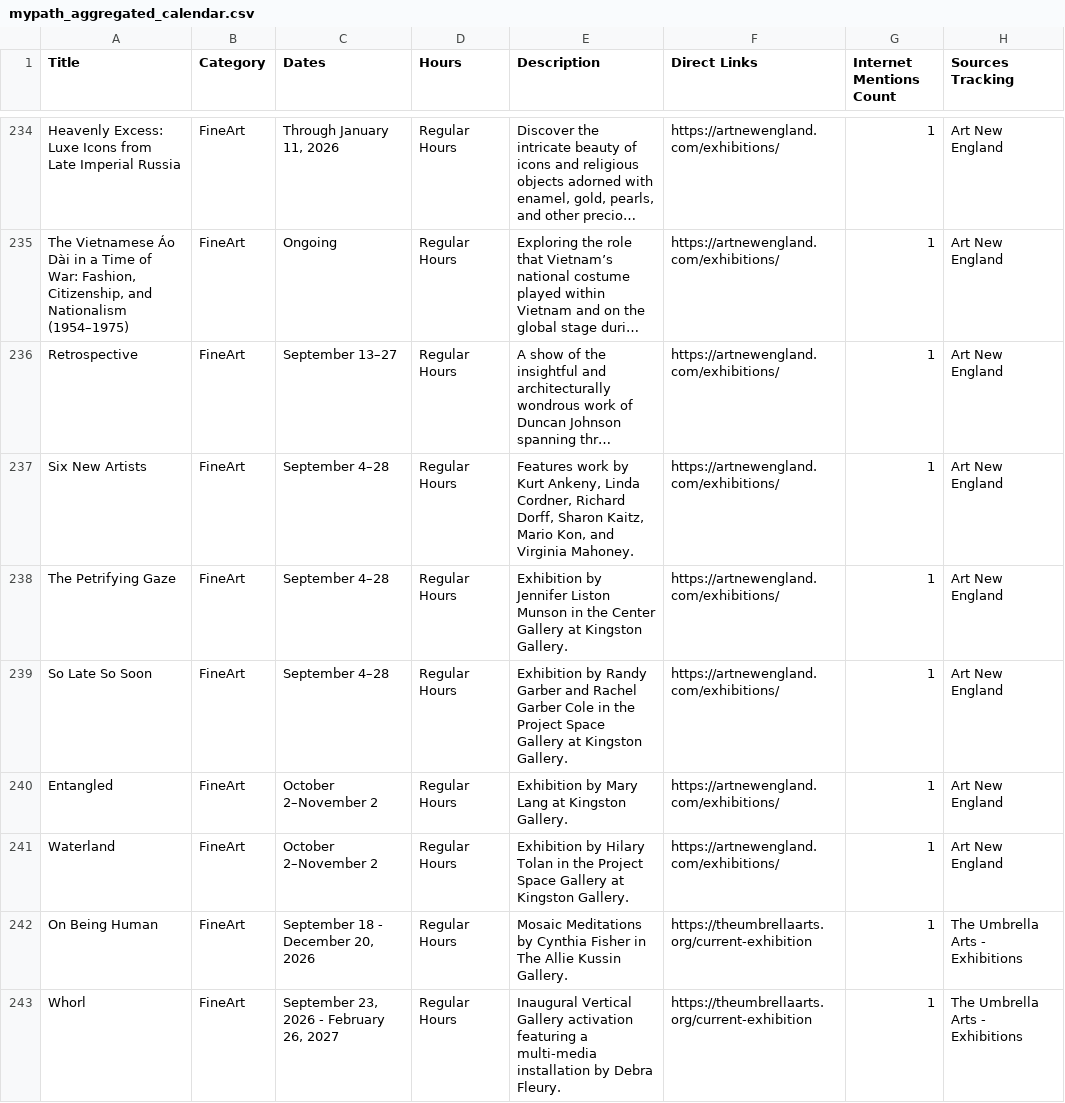
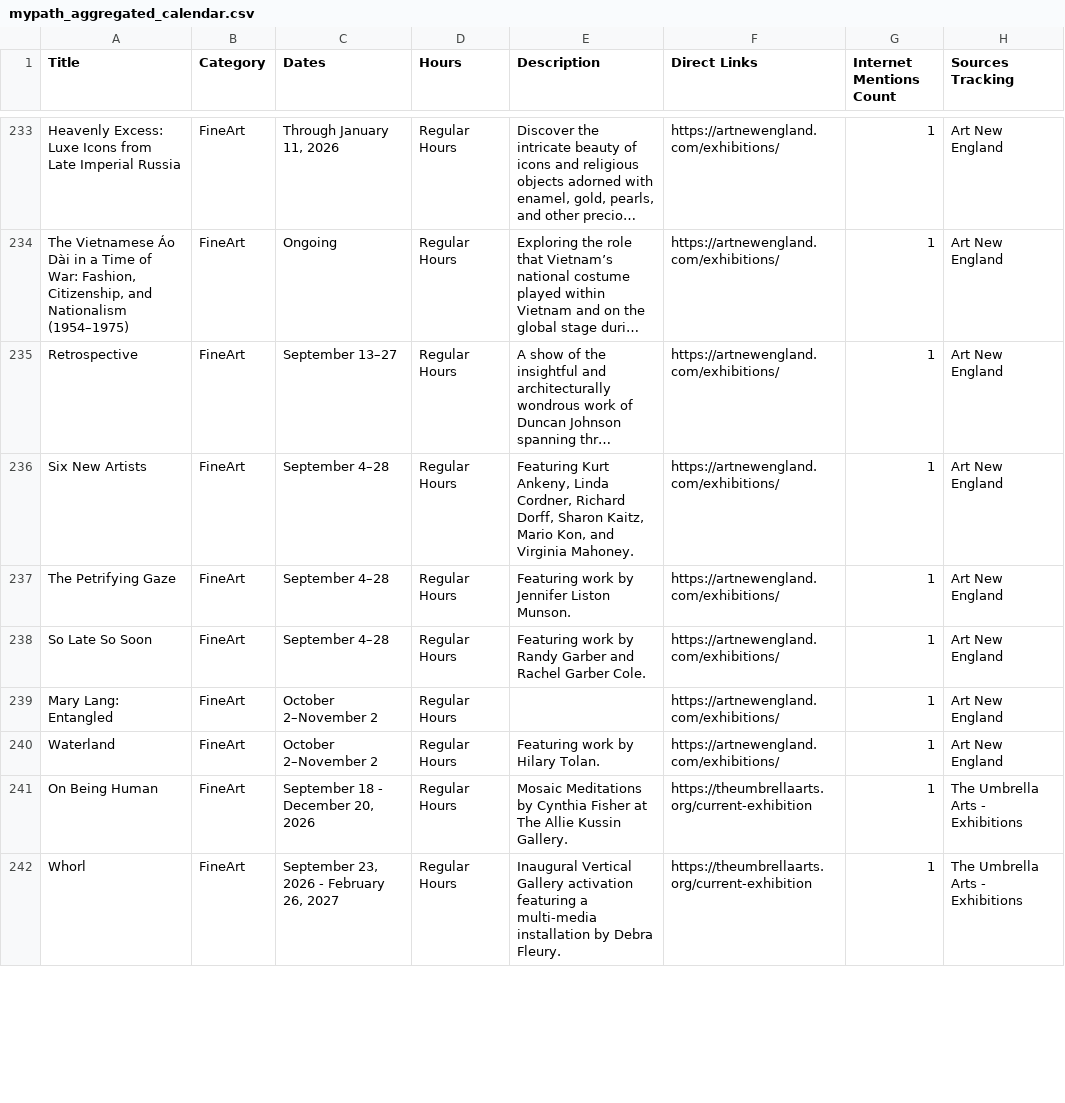
Before and after one commit to sonicgrass/MyPath, a CSV file: mypath_aggregated_calendar.csv, drawn as a sheet; only a part is shown, gaps mark what is left out; long unchanged cells end in …; addresses are those after the commit; the diff covers the shown part only; the diff names each change by its address in the sheet, - before the commit and + after, or states it on an @@ line.

```diff
--- a/mypath_aggregated_calendar.csv
+++ b/mypath_aggregated_calendar.csv
-E236 (Description): Features work by Kurt Ankeny,…
+E236 (Description): Featuring Kurt Ankeny,…
-E237 (Description): Exhibition by Jennifer Liston Munson in the Center Gallery at Kingston Gallery.
+E237 (Description): Featuring work by Jennifer Liston Munson.
-E238 (Description): Exhibition by Randy Garber and Rachel Garber Cole in the Project Space Gallery at Kingston Gallery.
+E238 (Description): Featuring work by Randy Garber and Rachel Garber Cole.
-A239 (Title): Entangled
+A239 (Title): Mary Lang: Entangled
-E239 (Description): Exhibition by Mary Lang at Kingston Gallery.
+E239 (Description): (empty)
-E240 (Description): Exhibition by Hilary Tolan in the Project Space Gallery at Kingston Gallery.
+E240 (Description): Featuring work by Hilary Tolan.
-E241 (Description): …Cynthia Fisher in The Allie…
+E241 (Description): …Cynthia Fisher at The Allie…
```
Also changed, not shown: 4 added rows, 6 removed rows and 59 edited cells elsewhere in this file.
